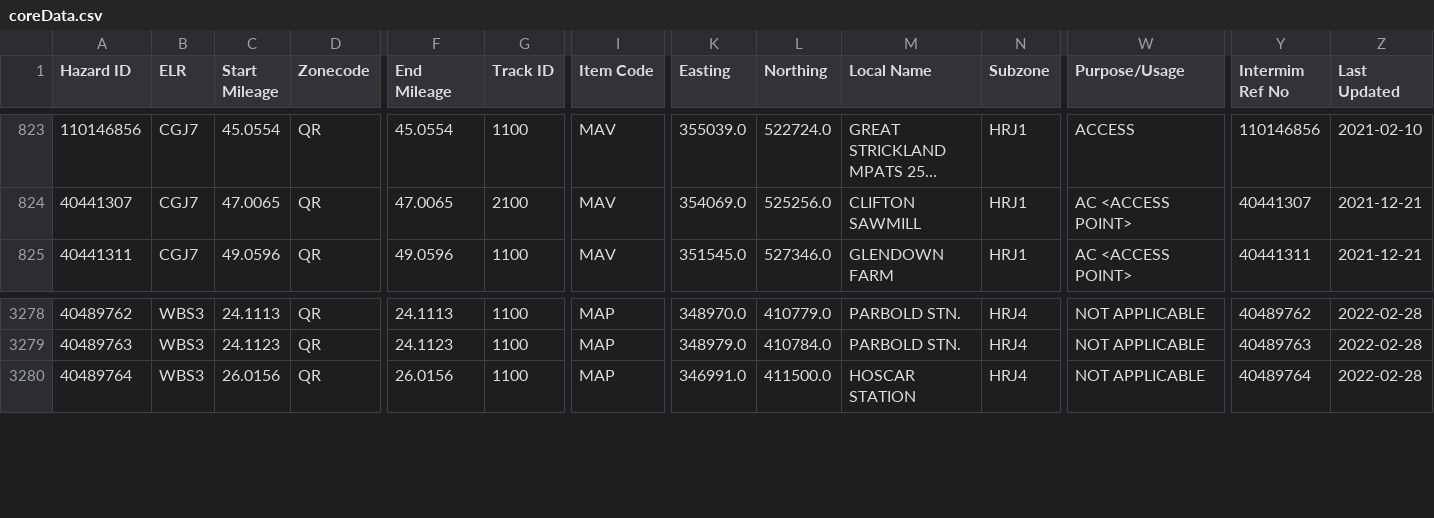
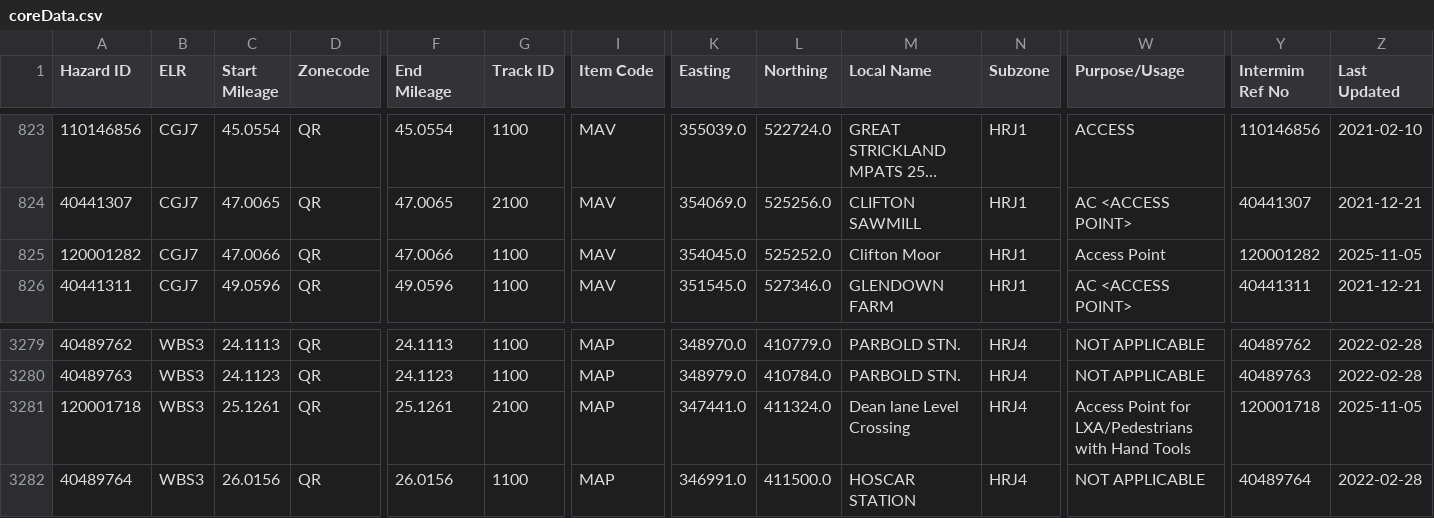
Before and after one commit to infrastructureclub/nr-national-hazard-directory, a CSV file: data/QR/coreData.csv, drawn as a sheet; only a part is shown, gaps mark what is left out; long unchanged cells end in …; rows hold the shown columns only; the diff names each change by its address in the sheet, - before the commit and + after, or states it on an @@ line.

Commit message:
Automatic NRNHD data update

```diff
--- a/data/QR/coreData.csv
+++ b/data/QR/coreData.csv
+row 825: 120001282 | CGJ7 | 47.0066 | QR | 47.0066 | 1100 | MAV | 354045.0 | 525252.0 | Clifton Moor | HRJ1 | Access Point | 120001282 | 2025-11-05
+row 3281: 120001718 | WBS3 | 25.1261 | QR | 25.1261 | 2100 | MAP | 347441.0 | 411324.0 | Dean lane Level Crossing | HRJ4 | Access Point for LXA/Pedestrians with Hand Tools | 120001718 | 2025-11-05
```
